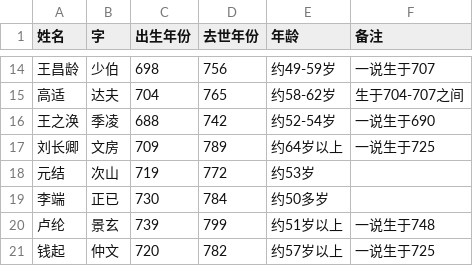
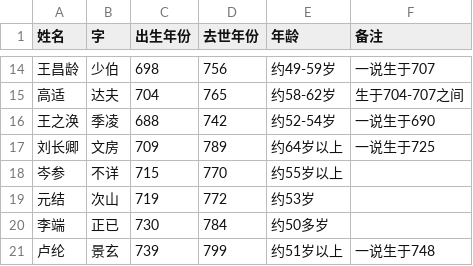
Before and after one commit to LeonMac/notebook, a CSV file: poetry/tang-poet.csv, drawn as a sheet; only a part is shown, gaps mark what is left out; the shorter side is filled out with more unchanged rows; the diff names each change by its address in the sheet, - before the commit and + after, or states it on an @@ line.

Commit message:
update poetry

```diff
--- a/poetry/tang-poet.csv
+++ b/poetry/tang-poet.csv
+row 18: 岑参 | 不详 | 715 | 770 | 约55岁以上
```
Also changed, not shown: 1 other file.
